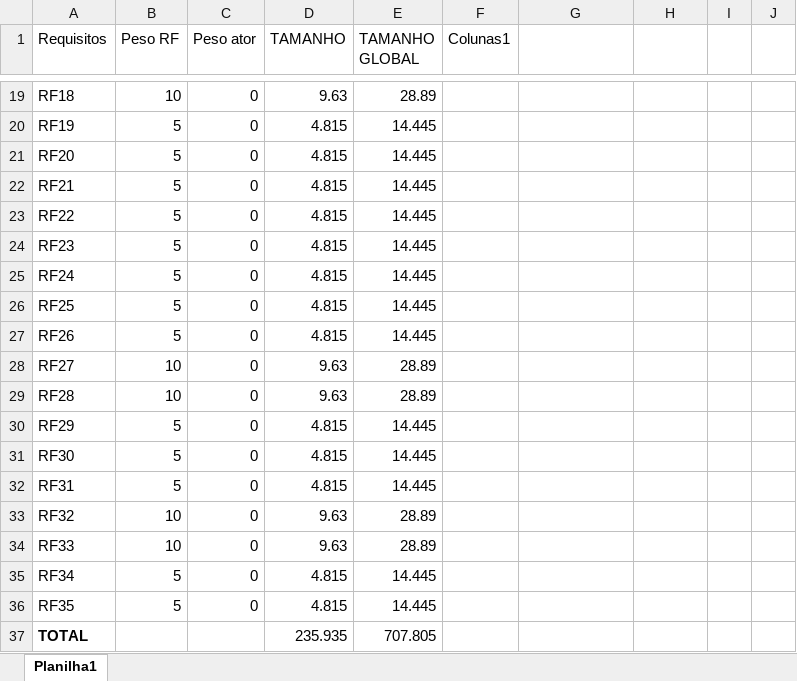
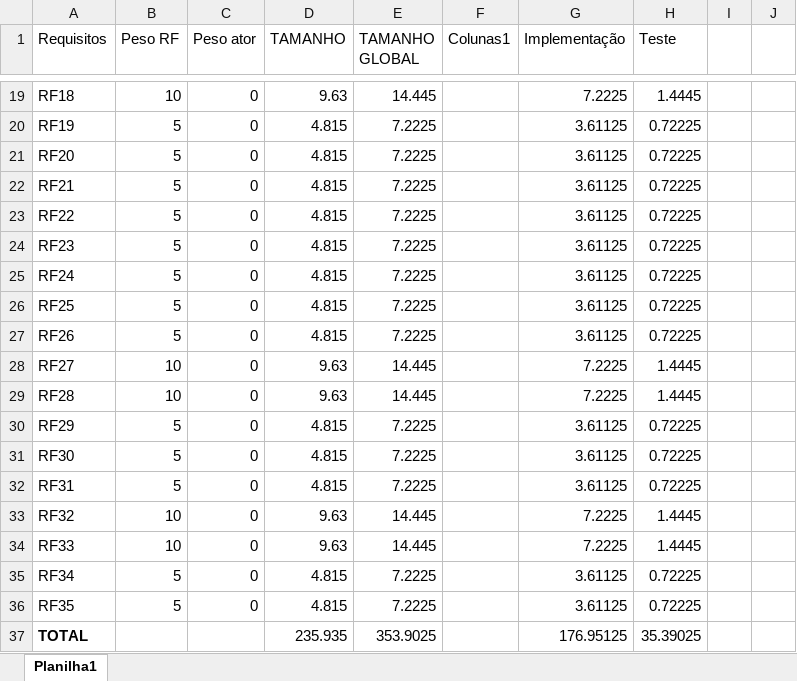
Before and after one commit to v1n3k0/pfcoletivo, an Excel workbook: Documentação/Estimativa_de_tamanho.xlsx, sheet Planilha1, drawn as a sheet; only a part is shown, gaps mark what is left out; values as stored, in another font and other column widths than the file's, no borders; table styles not drawn; the diff covers the shown part only; the diff names each change by its address in the sheet, - before the commit and + after, or states it on an @@ line.

```diff
--- a/Documentação/Estimativa_de_tamanho.xlsx (sheet Planilha1)
+++ b/Documentação/Estimativa_de_tamanho.xlsx (sheet Planilha1)
-G1: (empty)
+G1: Implementação
-H1: (empty)
+H1: Teste
-E19 (TAMANHO GLOBAL): 28.89
+E19 (TAMANHO GLOBAL): 14.445
-G19 (Implementação): (empty)
+G19 (Implementação): 7.2225
-H19 (Teste): (empty)
+H19 (Teste): 1.4445
-E20:E27 (TAMANHO GLOBAL): 14.445
+E20:E27 (TAMANHO GLOBAL): 7.2225
-G20:G27 (Implementação): (empty)
+G20:G27 (Implementação): 3.61125
-H20:H27 (Teste): (empty)
+H20:H27 (Teste): 0.72225
-E28:E29 (TAMANHO GLOBAL): 28.89
+E28:E29 (TAMANHO GLOBAL): 14.445
-G28:G29 (Implementação): (empty)
+G28:G29 (Implementação): 7.2225
-H28:H29 (Teste): (empty)
+H28:H29 (Teste): 1.4445
-E30:E32 (TAMANHO GLOBAL): 14.445
+E30:E32 (TAMANHO GLOBAL): 7.2225
-G30:G32 (Implementação): (empty)
+G30:G32 (Implementação): 3.61125
-H30:H32 (Teste): (empty)
+H30:H32 (Teste): 0.72225
-E33:E34 (TAMANHO GLOBAL): 28.89
+E33:E34 (TAMANHO GLOBAL): 14.445
-G33:G34 (Implementação): (empty)
+G33:G34 (Implementação): 7.2225
-H33:H34 (Teste): (empty)
+H33:H34 (Teste): 1.4445
-E35:E36 (TAMANHO GLOBAL): 14.445
+E35:E36 (TAMANHO GLOBAL): 7.2225
-G35:G36 (Implementação): (empty)
+G35:G36 (Implementação): 3.61125
-H35:H36 (Teste): (empty)
+H35:H36 (Teste): 0.72225
-E37 (TAMANHO GLOBAL): 707.805
+E37 (TAMANHO GLOBAL): 353.9025
-G37 (Implementação): (empty)
+G37 (Implementação): 176.95125
-H37 (Teste): (empty)
+H37 (Teste): 35.39025
```
Also changed, not shown: 51 edited cells elsewhere in this sheet, 3 other files.
